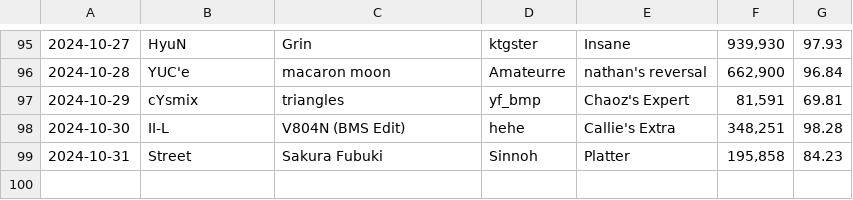
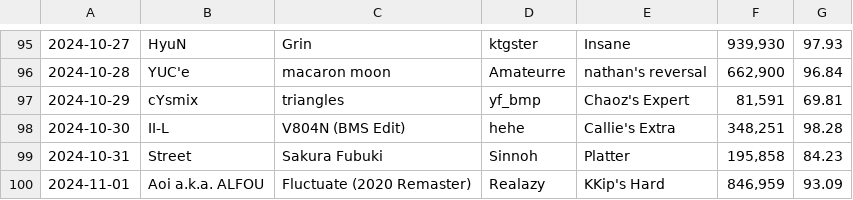
Before and after one commit to 424ever/424ever.github.io, a CSV file: data/osu-daily.csv, drawn as a sheet; only a part is shown, gaps mark what is left out; the diff names each change by its address in the sheet, - before the commit and + after, or states it on an @@ line.

Commit message:
daily challenge 2024-11-01

```diff
--- a/data/osu-daily.csv
+++ b/data/osu-daily.csv
+row 100: 2024-11-01 | Aoi a.k.a. ALFOU | Fluctuate (2020 Remaster) | Realazy | KKip's Hard | 846,959 | 93.09
```
